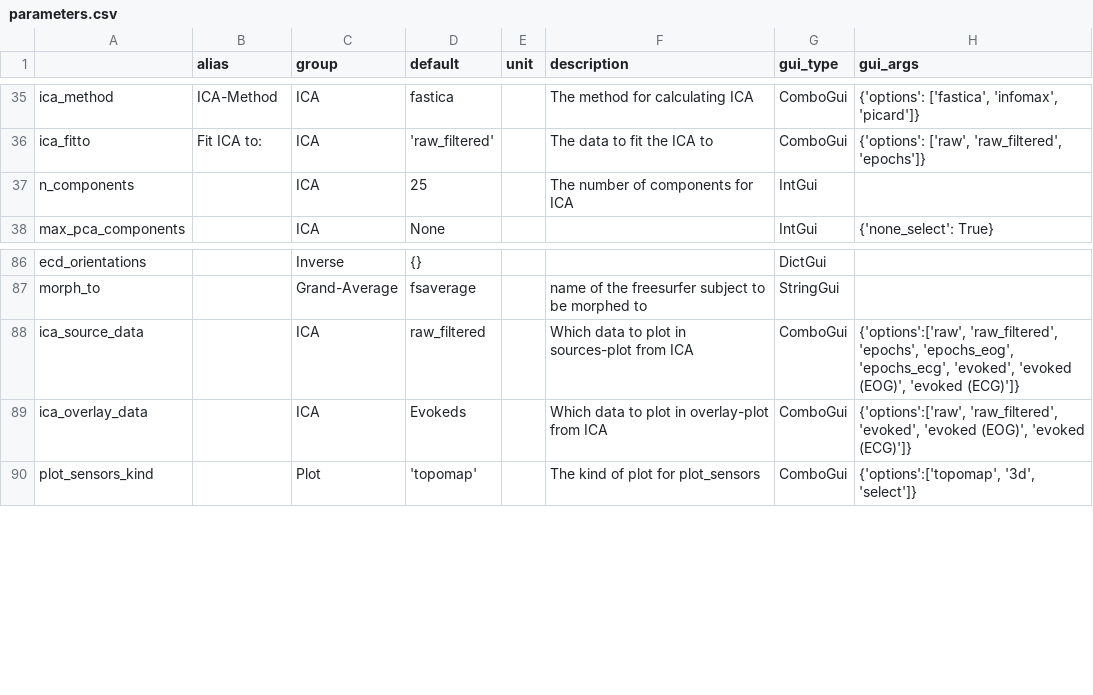
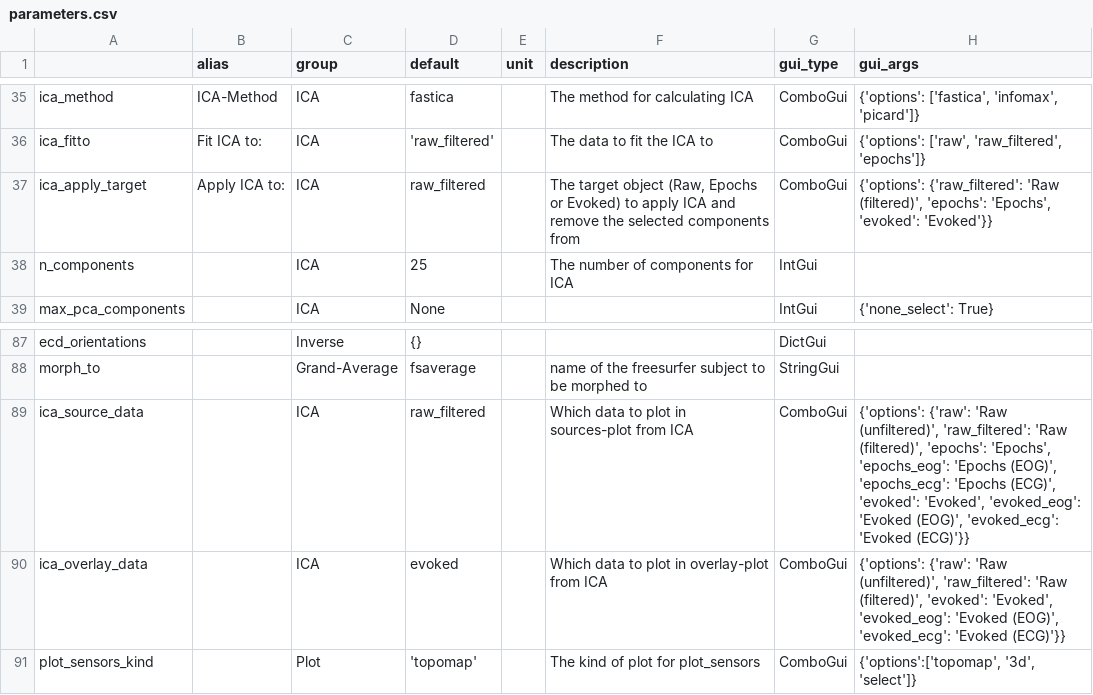
Before and after one commit to marsipu/mne-pipeline-hd, a CSV file: mne_pipeline_hd/extra/parameters.csv, drawn as a sheet; only a part is shown, gaps mark what is left out.

```diff
--- a/mne_pipeline_hd/extra/parameters.csv
+++ b/mne_pipeline_hd/extra/parameters.csv
@@ -36,2 +36,3 @@ ica_method;ICA-Method;ICA;fastica;;The method for calculating ICA;ComboGui;{'opt
 ica_fitto;Fit ICA to:;ICA;'raw_filtered';;The data to fit the ICA to;ComboGui;{'options': ['raw', 'raw_filtered', 'epochs']}
+ica_apply_target;Apply ICA to:;ICA;raw_filtered;;The target object (Raw, Epochs or Evoked) to apply ICA and remove the selected components from;ComboGui;{'options': {'raw_filtered': 'Raw (filtered)', 'epochs': 'Epochs', 'evoked': 'Evoked'}}
 n_components;;ICA;25;;The number of components for ICA;IntGui;
@@ -87,4 +88,4 @@ ecd_orientations;;Inverse;{};;;DictGui;
 morph_to;;Grand-Average;fsaverage;;name of the freesurfer subject to be morphed to;StringGui;
-ica_source_data;;ICA;raw_filtered;;Which data to plot in sources-plot from ICA;ComboGui;{'options':['raw', 'raw_filtered', 'epochs', 'epochs_eog', 'epochs_ecg',  'evoked', 'evoked (EOG)', 'evoked (ECG)']}
-ica_overlay_data;;ICA;Evokeds;;Which data to plot in overlay-plot from ICA;ComboGui;{'options':['raw', 'raw_filtered', 'evoked', 'evoked (EOG)', 'evoked (ECG)']}
+ica_source_data;;ICA;raw_filtered;;Which data to plot in sources-plot from ICA;ComboGui;{'options': {'raw': 'Raw (unfiltered)', 'raw_filtered': 'Raw (filtered)', 'epochs': 'Epochs', 'epochs_eog': 'Epochs (EOG)', 'epochs_ecg': 'Epochs (ECG)', 'evoked': 'Evoked', 'evoked_eog': 'Evoked (EOG)', 'evoked_ecg': 'Evoked (ECG)'}}
+ica_overlay_data;;ICA;evoked;;Which data to plot in overlay-plot from ICA;ComboGui;{'options': {'raw': 'Raw (unfiltered)', 'raw_filtered': 'Raw (filtered)', 'evoked': 'Evoked', 'evoked_eog': 'Evoked (EOG)', 'evoked_ecg': 'Evoked (ECG)'}}
 plot_sensors_kind;;Plot;'topomap';;The kind of plot for plot_sensors;ComboGui;{'options':['topomap', '3d', 'select']}
```
Also changed, not shown: mne_pipeline_hd/extra/functions.csv, 10 other files.
